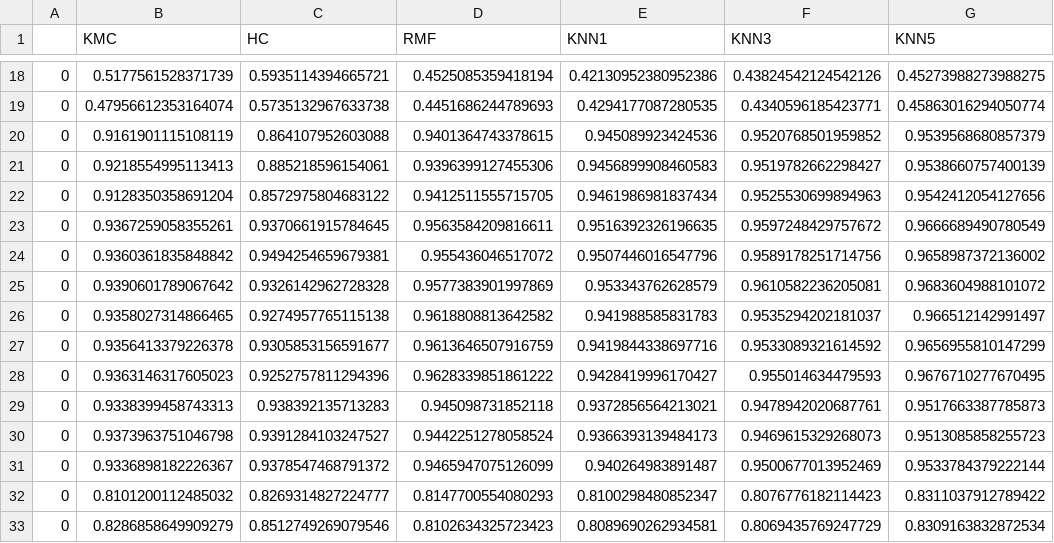
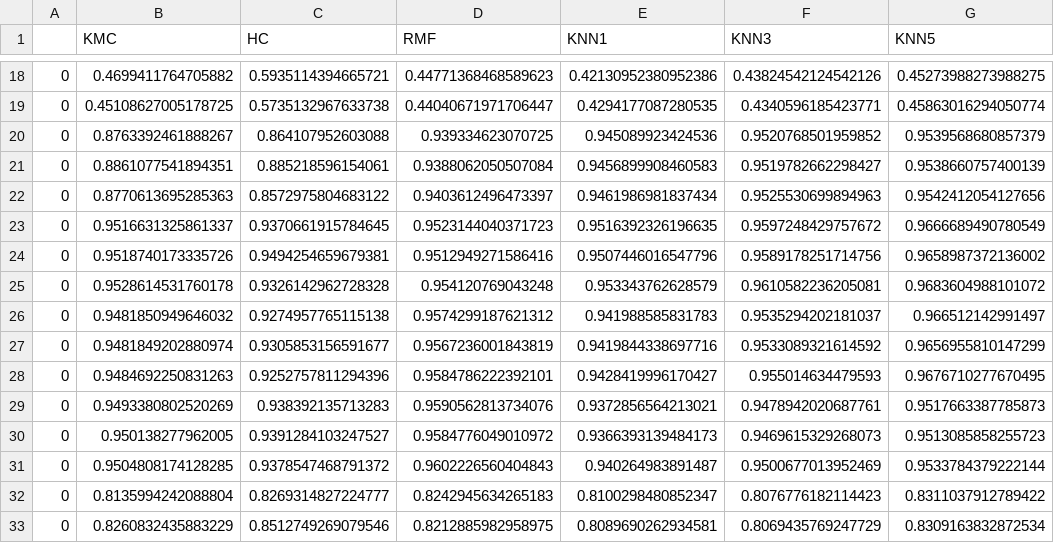
Before and after one commit to isaac1987a/Week-4, a CSV file: BBC/f1_data.csv, drawn as a sheet; only a part is shown, gaps mark what is left out; the diff covers the shown part only; the diff names each change by its address in the sheet, - before the commit and + after, or states it on an @@ line.

```diff
--- a/BBC/f1_data.csv
+++ b/BBC/f1_data.csv
-B18 (KMC): 0.5177561528371739
+B18 (KMC): 0.4699411764705882
-D18 (RMF): 0.4525085359418194
+D18 (RMF): 0.44771368468589623
-B19 (KMC): 0.47956612353164074
+B19 (KMC): 0.45108627005178725
-D19 (RMF): 0.4451686244789693
+D19 (RMF): 0.44040671971706447
-B20 (KMC): 0.9161901115108119
+B20 (KMC): 0.8763392461888267
-D20 (RMF): 0.9401364743378615
+D20 (RMF): 0.939334623070725
-B21 (KMC): 0.9218554995113413
+B21 (KMC): 0.8861077541894351
-D21 (RMF): 0.9396399127455306
+D21 (RMF): 0.9388062050507084
-B22 (KMC): 0.9128350358691204
+B22 (KMC): 0.8770613695285363
-D22 (RMF): 0.9412511555715705
+D22 (RMF): 0.9403612496473397
-B23 (KMC): 0.9367259058355261
+B23 (KMC): 0.9516631325861337
-D23 (RMF): 0.9563584209816611
+D23 (RMF): 0.9523144040371723
-B24 (KMC): 0.9360361835848842
+B24 (KMC): 0.9518740173335726
-D24 (RMF): 0.955436046517072
+D24 (RMF): 0.9512949271586416
-B25 (KMC): 0.9390601789067642
+B25 (KMC): 0.9528614531760178
-D25 (RMF): 0.9577383901997869
+D25 (RMF): 0.954120769043248
-B26 (KMC): 0.9358027314866465
+B26 (KMC): 0.9481850949646032
-D26 (RMF): 0.9618808813642582
+D26 (RMF): 0.9574299187621312
-B27 (KMC): 0.9356413379226378
+B27 (KMC): 0.9481849202880974
-D27 (RMF): 0.9613646507916759
+D27 (RMF): 0.9567236001843819
-B28 (KMC): 0.9363146317605023
+B28 (KMC): 0.9484692250831263
-D28 (RMF): 0.9628339851861222
+D28 (RMF): 0.9584786222392101
-B29 (KMC): 0.9338399458743313
+B29 (KMC): 0.9493380802520269
-D29 (RMF): 0.945098731852118
+D29 (RMF): 0.9590562813734076
-B30 (KMC): 0.9373963751046798
+B30 (KMC): 0.950138277962005
-D30 (RMF): 0.9442251278058524
+D30 (RMF): 0.9584776049010972
-B31 (KMC): 0.9336898182226367
+B31 (KMC): 0.9504808174128285
-D31 (RMF): 0.9465947075126099
+D31 (RMF): 0.9602226560404843
-B32 (KMC): 0.8101200112485032
+B32 (KMC): 0.8135994242088804
-D32 (RMF): 0.8147700554080293
+D32 (RMF): 0.8242945634265183
-B33 (KMC): 0.8286858649909279
+B33 (KMC): 0.8260832435883229
-D33 (RMF): 0.8102634325723423
+D33 (RMF): 0.8212885982958975
```
Also changed, not shown: 112 edited cells elsewhere in this file, 25 other files.
